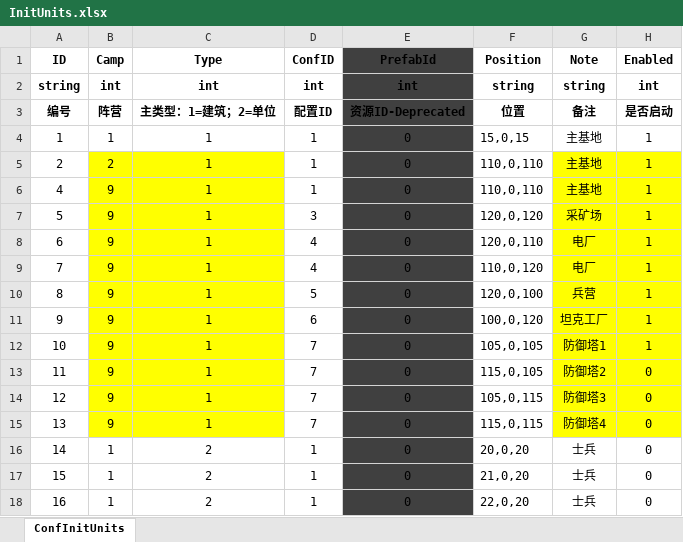
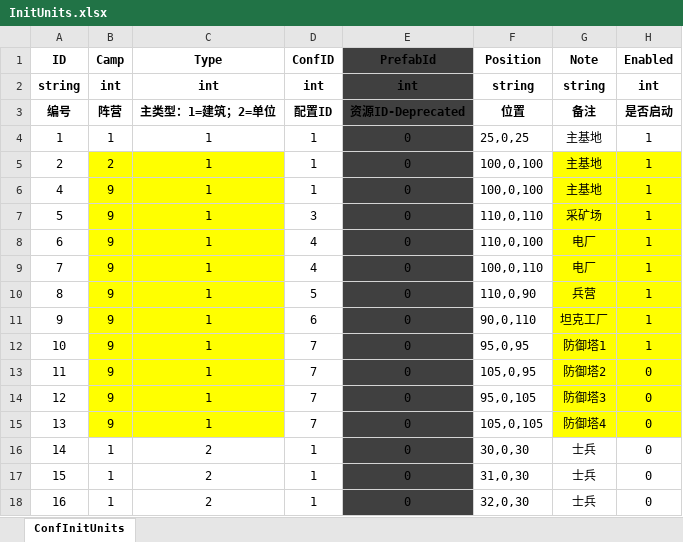
Before and after one commit to ZiglerOllydbg/ra2, an Excel workbook: config/excel/InitUnits.xlsx, sheet ConfInitUnits, drawn as a sheet; values as stored, in another font and other column widths than the file's, no borders; the diff names each change by its address in the sheet, - before the commit and + after, or states it on an @@ line.

```diff
--- a/config/excel/InitUnits.xlsx (sheet ConfInitUnits)
+++ b/config/excel/InitUnits.xlsx (sheet ConfInitUnits)
-F4 (Position): 15,0,15
+F4 (Position): 25,0,25
-F5:F6 (Position): 110,0,110
+F5:F6 (Position): 100,0,100
-F7 (Position): 120,0,120
+F7 (Position): 110,0,110
-F8 (Position): 120,0,110
+F8 (Position): 110,0,100
-F9 (Position): 110,0,120
+F9 (Position): 100,0,110
-F10 (Position): 120,0,100
+F10 (Position): 110,0,90
-F11 (Position): 100,0,120
+F11 (Position): 90,0,110
-F12 (Position): 105,0,105
+F12 (Position): 95,0,95
-F13 (Position): 115,0,105
+F13 (Position): 105,0,95
-F14 (Position): 105,0,115
+F14 (Position): 95,0,105
-F15 (Position): 115,0,115
+F15 (Position): 105,0,105
-F16 (Position): 20,0,20
+F16 (Position): 30,0,30
-F17 (Position): 21,0,20
+F17 (Position): 31,0,30
-F18 (Position): 22,0,20
+F18 (Position): 32,0,30
```
Also changed, not shown: config/excel/Building.xlsx, config/excel/Camp.xlsx, 6 other files.
